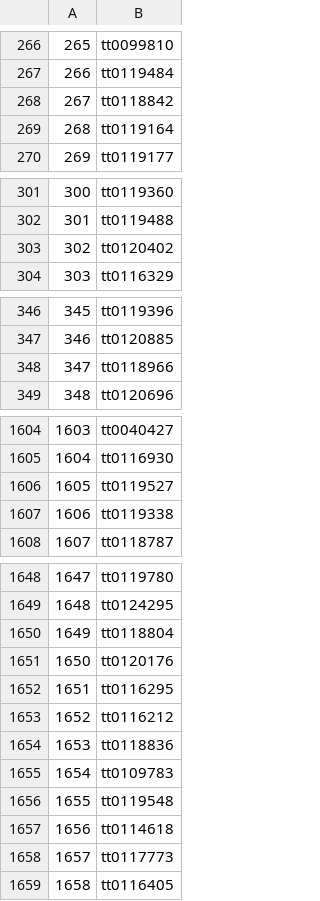
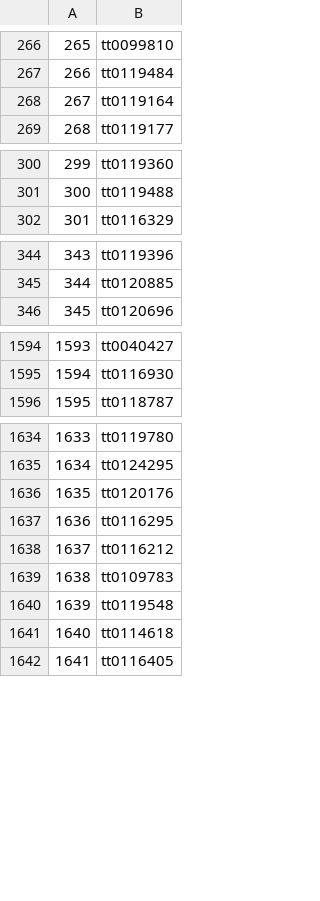
Before and after one commit to JustinDialdestoro/M4R_Clustering, a CSV file: Data/u100k_tconst.csv, drawn as a sheet; only a part is shown, gaps mark what is left out; removed rows and columns are numbered as before the commit, all else as after; the diff covers the shown part only; the diff names each change by its address in the sheet, - before the commit and + after, or states it on an @@ line.

Commit message:
removed repeated rows

```diff
--- a/Data/u100k_tconst.csv
+++ b/Data/u100k_tconst.csv
-row 268: 267 | tt0118842
@@ column A renumbered from row 268 down @@
-row 303: 302 | tt0120402
-row 348: 347 | tt0118966
-row 1606: 1605 | tt0119527
-row 1607: 1606 | tt0119338
-row 1650: 1649 | tt0118804
-row 1654: 1653 | tt0118836
-row 1658: 1657 | tt0117773
```
Also changed, not shown: 10 removed rows elsewhere in this file.
